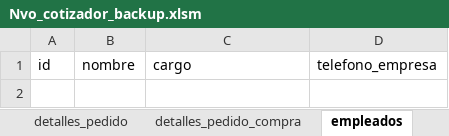
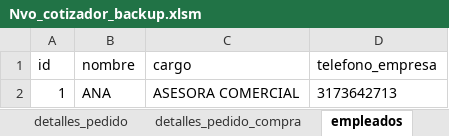
Before and after one commit to jungo89/shilohtex, an Excel workbook: Nvo_cotizador_backup.xlsm, sheet empleados, drawn as a sheet; values as stored, in another font and other column widths than the file's, no borders; table styles not drawn; the diff names each change by its address in the sheet, - before the commit and + after, or states it on an @@ line.

```diff
--- a/Nvo_cotizador_backup.xlsm (sheet empleados)
+++ b/Nvo_cotizador_backup.xlsm (sheet empleados)
+row 2: 1 | ANA | ASESORA COMERCIAL | 3173642713
```
Also changed, not shown: sheet transportadores, sheet proveedores, sheet contacto_proveedor, sheet contadores, Nvo_cotizador.xlsm, formularios.xlsm, 20 other files.
